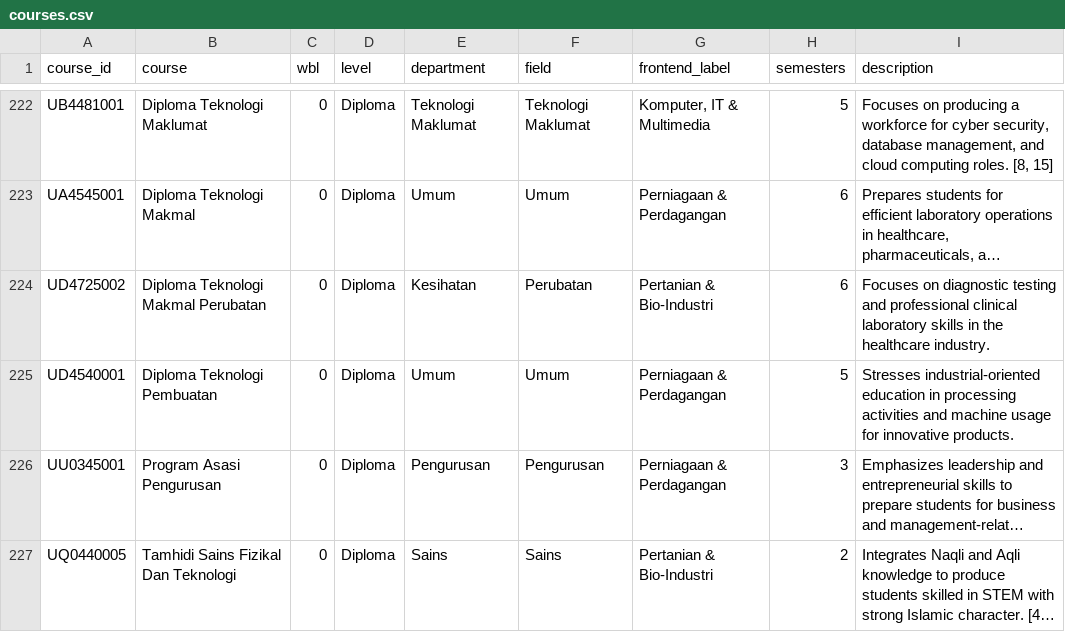
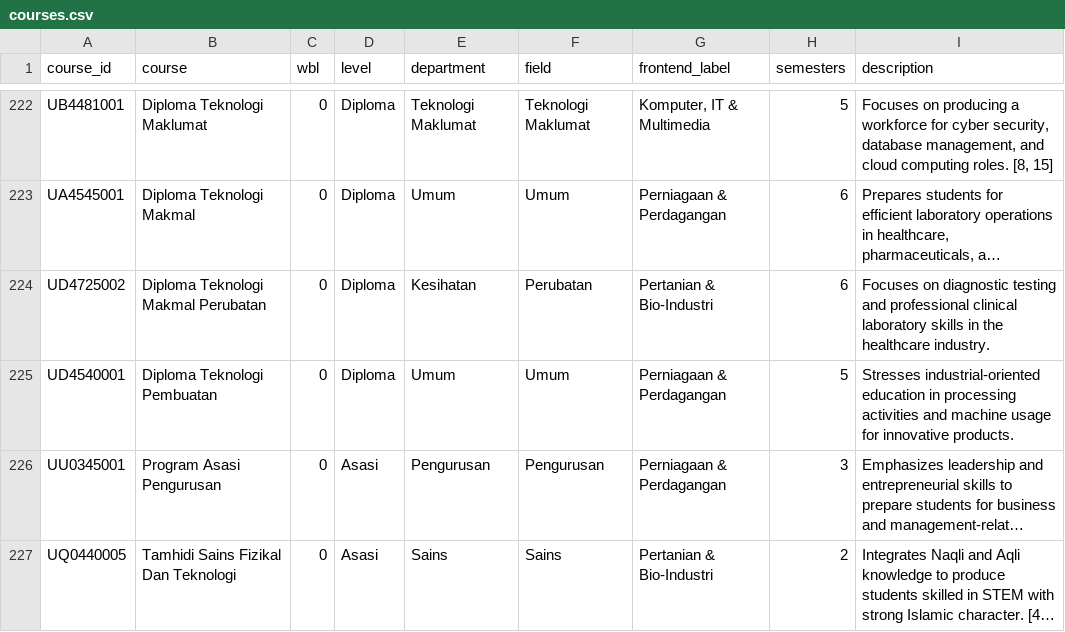
Before and after one commit to tamiliam/HalaTuju, a CSV file: data/courses.csv, drawn as a sheet; only a part is shown, gaps mark what is left out; long unchanged cells end in …; the diff names each change by its address in the sheet, - before the commit and + after, or states it on an @@ line.

```diff
--- a/data/courses.csv
+++ b/data/courses.csv
-D226:D227 (level): Diploma
+D226:D227 (level): Asasi
```
Also changed, not shown: data/university_requirements.csv, 2 other files.
